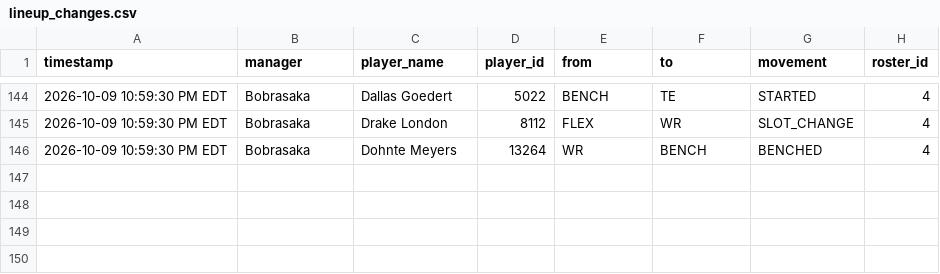
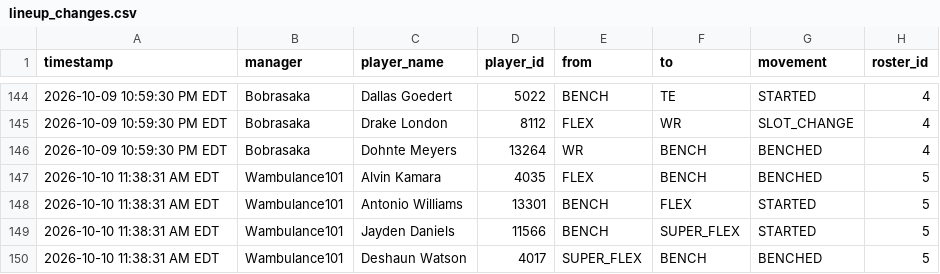
Before and after one commit to FatSquirrel57/sleeper-lineup-tracker, a CSV file: lineup_changes.csv, drawn as a sheet; only a part is shown, gaps mark what is left out; the diff names each change by its address in the sheet, - before the commit and + after, or states it on an @@ line.

```diff
--- a/lineup_changes.csv
+++ b/lineup_changes.csv
+row 147: 2026-10-10 11:38:31 AM EDT | Wambulance101 | Alvin Kamara | 4035 | FLEX | BENCH | BENCHED | 5
+row 148: 2026-10-10 11:38:31 AM EDT | Wambulance101 | Antonio Williams | 13301 | BENCH | FLEX | STARTED | 5
+row 149: 2026-10-10 11:38:31 AM EDT | Wambulance101 | Jayden Daniels | 11566 | BENCH | SUPER_FLEX | STARTED | 5
+row 150: 2026-10-10 11:38:31 AM EDT | Wambulance101 | Deshaun Watson | 4017 | SUPER_FLEX | BENCH | BENCHED | 5
```
Also changed, not shown: 1 other file.
